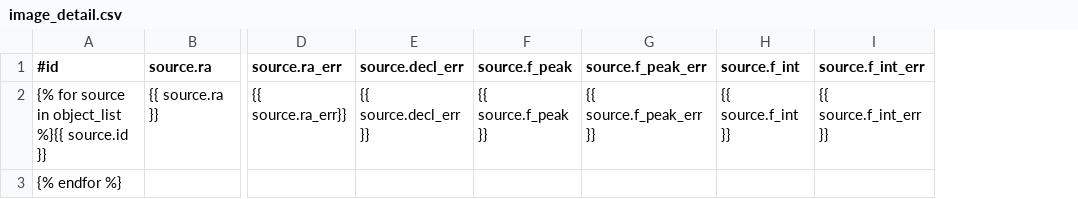
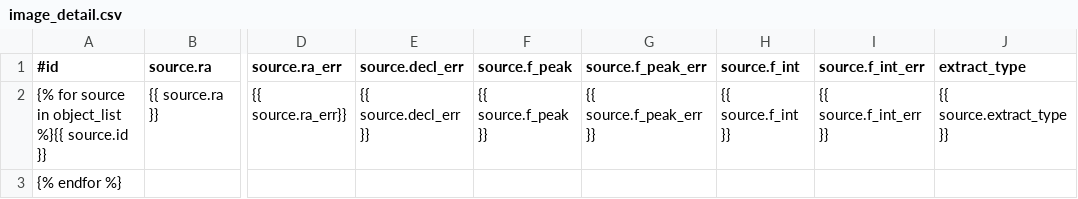
Before and after one commit to transientskp/banana, a CSV file: banana/templates/banana/image_detail.csv, drawn as a sheet; only a part is shown, gaps mark what is left out; the diff names each change by its address in the sheet, - before the commit and + after, or states it on an @@ line.

```diff
--- a/banana/templates/banana/image_detail.csv
+++ b/banana/templates/banana/image_detail.csv
+column J (extract_type), row 2: {{ source.extract_type }}
```
Also changed, not shown: banana/templates/banana/image_list.csv, 4 other files.
